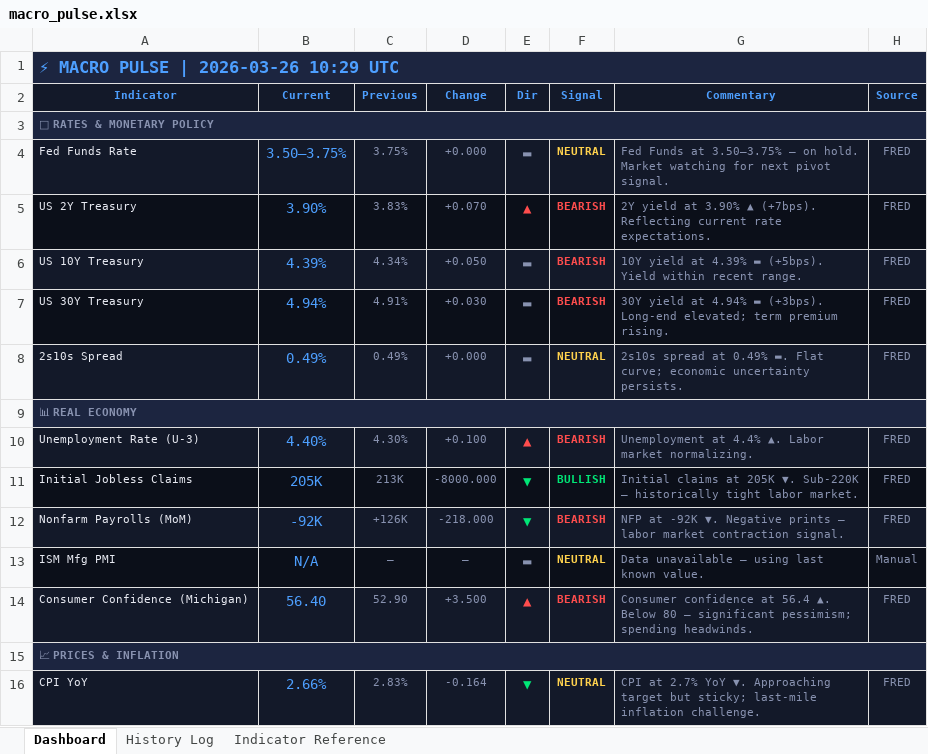
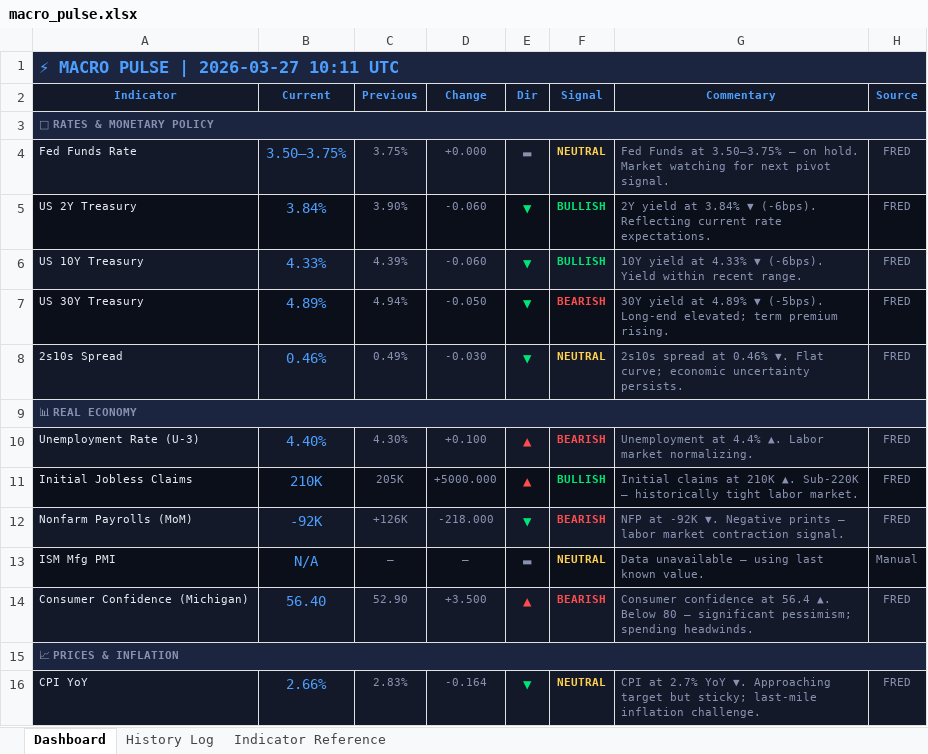
Before and after one commit to 3243dwon/Macro, an Excel workbook: macro_pulse.xlsx, sheet Dashboard, drawn as a sheet; only a part is shown; values as stored, in another font and other column widths than the file's, no borders; the diff covers the shown part only; the diff names each change by its address in the sheet, - before the commit and + after, or states it on an @@ line.

```diff
--- a/macro_pulse.xlsx (sheet Dashboard)
+++ b/macro_pulse.xlsx (sheet Dashboard)
-A1 (Indicator): ⚡ MACRO PULSE | 2026-03-26 10:29 UTC
+A1 (Indicator): ⚡ MACRO PULSE | 2026-03-27 10:11 UTC
-B5 (Current): 3.90%
+B5 (Current): 3.84%
-C5 (Previous): 3.83%
+C5 (Previous): 3.90%
-D5 (Change): +0.070
+D5 (Change): -0.060
-E5 (Dir): ▲
+E5 (Dir): ▼
-E5:F5 text colour: #FF4D4D
+E5:F5 text colour: #00E676
-F5:F6 (Signal): BEARISH
+F5:F6 (Signal): BULLISH
-G5 (Commentary): …yield at 3.90% ▲ (+7bps). Reflecting current…
+G5 (Commentary): …yield at 3.84% ▼ (-6bps). Reflecting current…
-B6 (Current): 4.39%
+B6 (Current): 4.33%
-C6 (Previous): 4.34%
+C6 (Previous): 4.39%
-D6 (Change): +0.050
+D6 (Change): -0.060
-E6:E8 (Dir): ▬
+E6:E8 (Dir): ▼
-E6:E8 text colour: #8892B0
+E6:E8 text colour: #00E676
-F6 text colour: #FF4D4D
+F6 text colour: #00E676
-G6 (Commentary): …yield at 4.39% ▬ (+5bps). Yield within…
+G6 (Commentary): …yield at 4.33% ▼ (-6bps). Yield within…
-B7 (Current): 4.94%
+B7 (Current): 4.89%
-C7 (Previous): 4.91%
+C7 (Previous): 4.94%
-D7 (Change): +0.030
+D7 (Change): -0.050
-G7 (Commentary): …yield at 4.94% ▬ (+3bps). Long-end elevated;…
+G7 (Commentary): …yield at 4.89% ▼ (-5bps). Long-end elevated;…
-B8 (Current): 0.49%
+B8 (Current): 0.46%
-D8 (Change): +0.000
+D8 (Change): -0.030
-G8 (Commentary): …spread at 0.49% ▬. Flat curve;…
+G8 (Commentary): …spread at 0.46% ▼. Flat curve;…
-B11 (Current): 205K
+B11 (Current): 210K
-C11 (Previous): 213K
+C11 (Previous): 205K
-D11 (Change): -8000.000
+D11 (Change): +5000.000
-E11 (Dir): ▼
+E11 (Dir): ▲
-E11 text colour: #00E676
+E11 text colour: #FF4D4D
-G11 (Commentary): …claims at 205K ▼. Sub-220K —…
+G11 (Commentary): …claims at 210K ▲. Sub-220K —…
```
Also changed, not shown: 40 edited cells and cell formats elsewhere in this sheet, sheet History Log, 1 other file.
